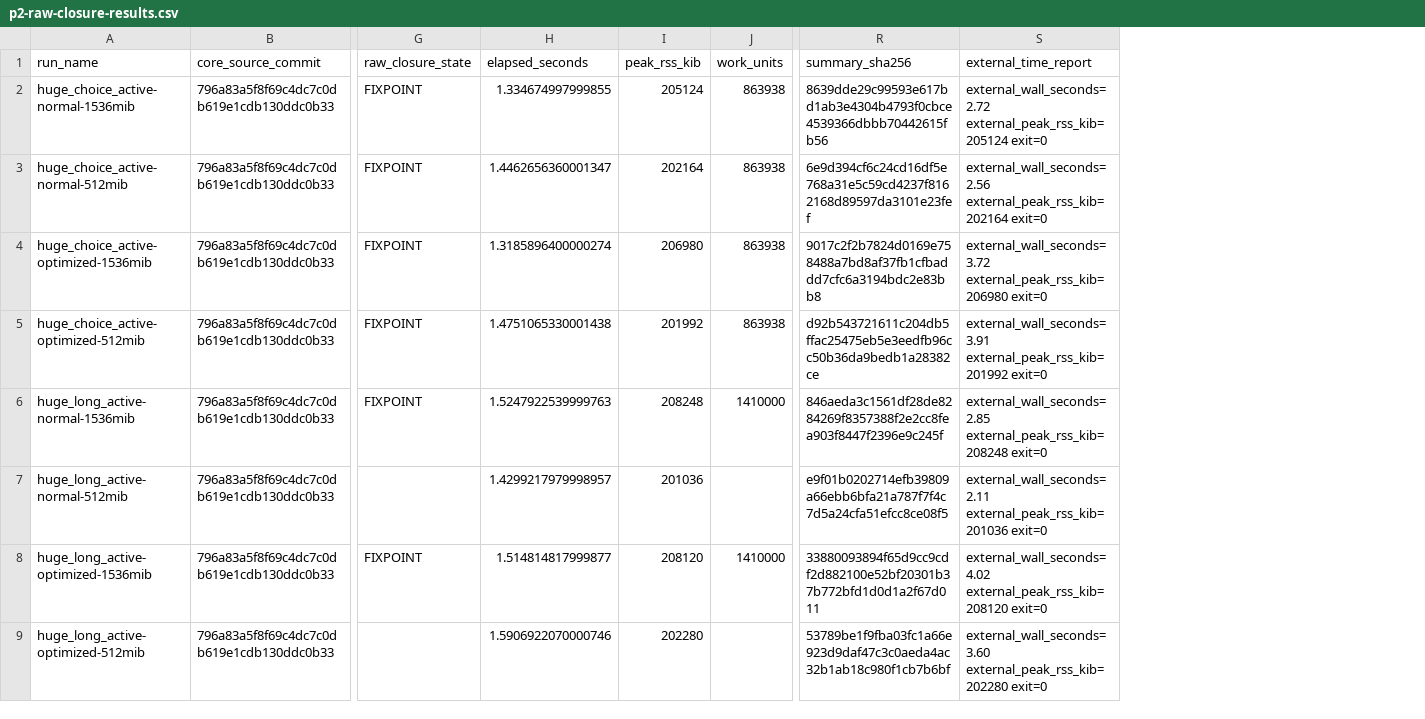
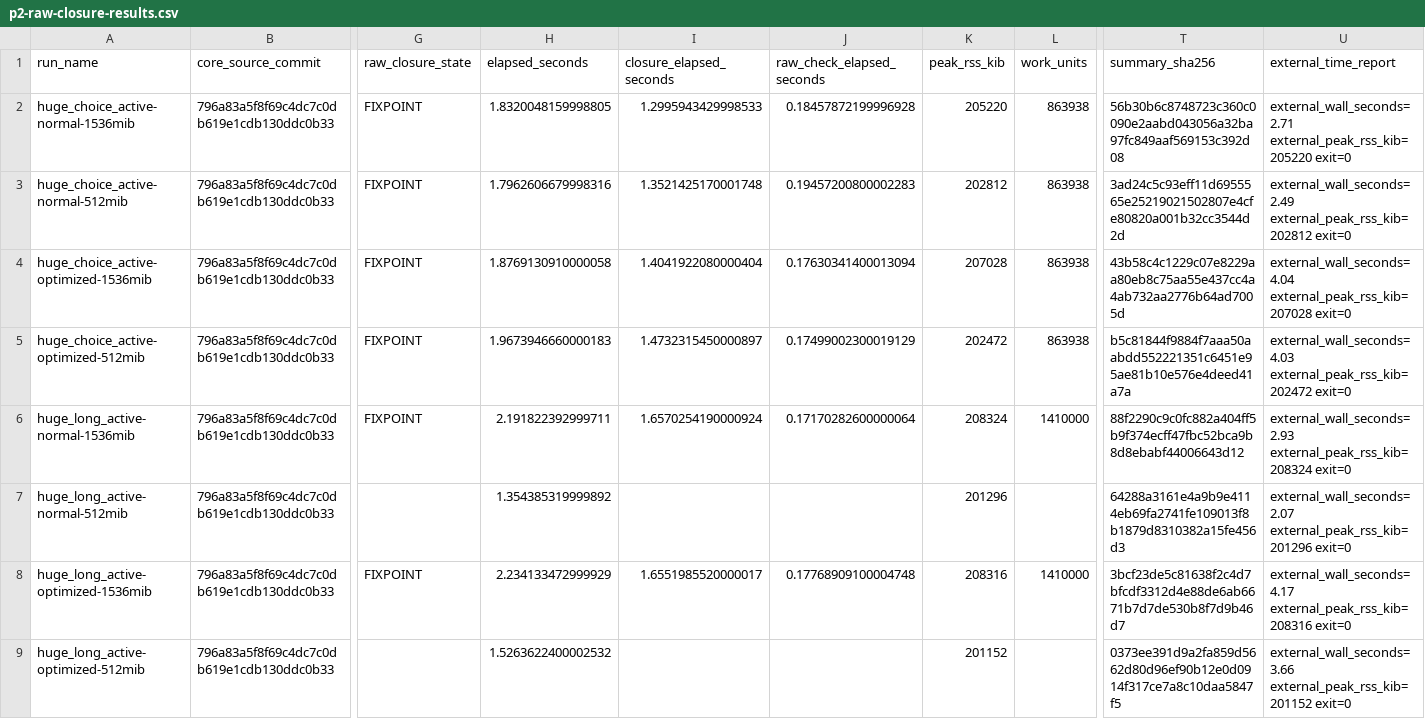
Before and after one commit to Mahdi-Jadidi/passive-automata-learning, a CSV file: benchmarks/v2/review05/p2-raw-closure-results.csv, drawn as a sheet; only a part is shown, gaps mark what is left out; addresses are those after the commit; the diff names each change by its address in the sheet, - before the commit and + after, or states it on an @@ line.

Commit message:
benchmarks: cap P2 raw closure before input parsing

```diff
--- a/benchmarks/v2/review05/p2-raw-closure-results.csv
+++ b/benchmarks/v2/review05/p2-raw-closure-results.csv
+column I (closure_elapsed_seconds), rows 2-8: 1.2995943429998533 | 1.3521425170001748 | 1.4041922080000404 | 1.4732315450000897 | 1.6570254190000924 |  | 1.6551985520000017
+column J (raw_check_elapsed_seconds), rows 2-8: 0.18457872199996928 | 0.19457200800002283 | 0.17630341400013094 | 0.17499002300019129 | 0.17170282600000064 |  | 0.17768909100004748
-H2 (elapsed_seconds): 1.334674997999855
+H2 (elapsed_seconds): 1.8320048159998805
-K2 (peak_rss_kib): 205124
+K2 (peak_rss_kib): 205220
-T2 (summary_sha256): 8639dde29c99593e617bd1ab3e4304b4793f0cbce4539366dbbb70442615fb56
+T2 (summary_sha256): 56b30b6c8748723c360c0090e2aabd043056a32ba97fc849aaf569153c392d08
-U2 (external_time_report): external_wall_seconds=2.72 external_peak_rss_kib=205124 exit=0
+U2 (external_time_report): external_wall_seconds=2.71 external_peak_rss_kib=205220 exit=0
-H3 (elapsed_seconds): 1.4462656360001347
+H3 (elapsed_seconds): 1.7962606679998316
-K3 (peak_rss_kib): 202164
+K3 (peak_rss_kib): 202812
-T3 (summary_sha256): 6e9d394cf6c24cd16df5e768a31e5c59cd4237f8162168d89597da3101e23fef
+T3 (summary_sha256): 3ad24c5c93eff11d6955565e25219021502807e4cfe80820a001b32cc3544d2d
-U3 (external_time_report): external_wall_seconds=2.56 external_peak_rss_kib=202164 exit=0
+U3 (external_time_report): external_wall_seconds=2.49 external_peak_rss_kib=202812 exit=0
-H4 (elapsed_seconds): 1.3185896400000274
+H4 (elapsed_seconds): 1.8769130910000058
-K4 (peak_rss_kib): 206980
+K4 (peak_rss_kib): 207028
-T4 (summary_sha256): 9017c2f2b7824d0169e758488a7bd8af37fb1cfbaddd7cfc6a3194bdc2e83bb8
+T4 (summary_sha256): 43b58c4c1229c07e8229aa80eb8c75aa55e437cc4a4ab732aa2776b64ad7005d
-U4 (external_time_report): external_wall_seconds=3.72 external_peak_rss_kib=206980 exit=0
+U4 (external_time_report): external_wall_seconds=4.04 external_peak_rss_kib=207028 exit=0
-H5 (elapsed_seconds): 1.4751065330001438
+H5 (elapsed_seconds): 1.9673946660000183
-K5 (peak_rss_kib): 201992
+K5 (peak_rss_kib): 202472
-T5 (summary_sha256): d92b543721611c204db5ffac25475eb5e3eedfb96cc50b36da9bedb1a28382ce
+T5 (summary_sha256): b5c81844f9884f7aaa50aabdd552221351c6451e95ae81b10e576e4deed41a7a
-U5 (external_time_report): external_wall_seconds=3.91 external_peak_rss_kib=201992 exit=0
+U5 (external_time_report): external_wall_seconds=4.03 external_peak_rss_kib=202472 exit=0
-H6 (elapsed_seconds): 1.5247922539999763
+H6 (elapsed_seconds): 2.191822392999711
-K6 (peak_rss_kib): 208248
+K6 (peak_rss_kib): 208324
-T6 (summary_sha256): 846aeda3c1561df28de8284269f8357388f2e2cc8fea903f8447f2396e9c245f
+T6 (summary_sha256): 88f2290c9c0fc882a404ff5b9f374ecff47fbc52bca9b8d8ebabf44006643d12
-U6 (external_time_report): external_wall_seconds=2.85 external_peak_rss_kib=208248 exit=0
+U6 (external_time_report): external_wall_seconds=2.93 external_peak_rss_kib=208324 exit=0
-H7 (elapsed_seconds): 1.4299217979998957
+H7 (elapsed_seconds): 1.354385319999892
-K7 (peak_rss_kib): 201036
+K7 (peak_rss_kib): 201296
-T7 (summary_sha256): e9f01b0202714efb39809a66ebb6bfa21a787f7f4c7d5a24cfa51efcc8ce08f5
+T7 (summary_sha256): 64288a3161e4a9b9e4114eb69fa2741fe109013f8b1879d8310382a15fe456d3
-U7 (external_time_report): external_wall_seconds=2.11 external_peak_rss_kib=201036 exit=0
+U7 (external_time_report): external_wall_seconds=2.07 external_peak_rss_kib=201296 exit=0
-H8 (elapsed_seconds): 1.514814817999877
+H8 (elapsed_seconds): 2.234133472999929
-K8 (peak_rss_kib): 208120
+K8 (peak_rss_kib): 208316
-T8 (summary_sha256): 33880093894f65d9cc9cdf2d882100e52bf20301b37b772bfd1d0d1a2f67d011
+T8 (summary_sha256): 3bcf23de5c81638f2c4d7bfcdf3312d4e88de6ab6671b7d7de530b8f7d9b46d7
-U8 (external_time_report): external_wall_seconds=4.02 external_peak_rss_kib=208120 exit=0
+U8 (external_time_report): external_wall_seconds=4.17 external_peak_rss_kib=208316 exit=0
-H9 (elapsed_seconds): 1.5906922070000746
+H9 (elapsed_seconds): 1.5263622400002532
-K9 (peak_rss_kib): 202280
+K9 (peak_rss_kib): 201152
-T9 (summary_sha256): 53789be1f9fba03fc1a66e923d9daf47c3c0aeda4ac32b1ab18c980f1cb7b6bf
+T9 (summary_sha256): 0373ee391d9a2fa859d5662d80d96ef90b12e0d0914f317ce7a8c10daa5847f5
-U9 (external_time_report): external_wall_seconds=3.60 external_peak_rss_kib=202280 exit=0
+U9 (external_time_report): external_wall_seconds=3.66 external_peak_rss_kib=201152 exit=0
```
Also changed, not shown: 3 other files.
